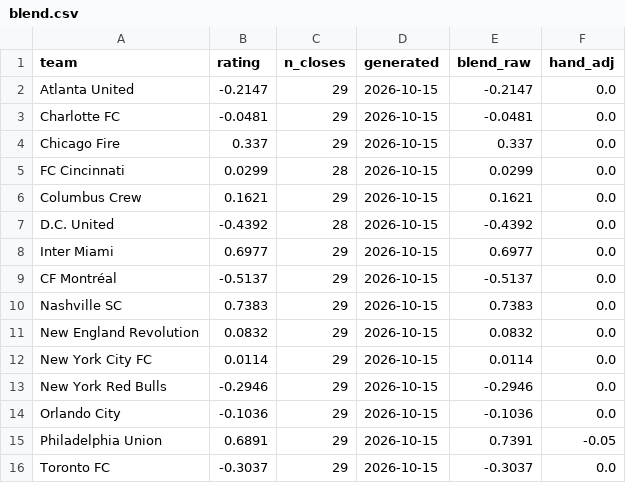
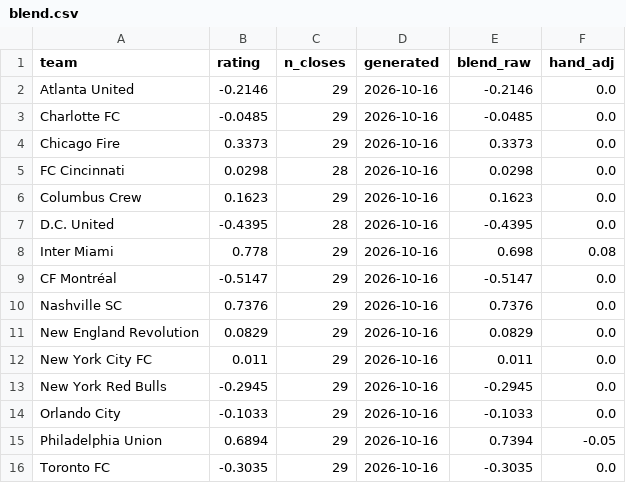
Before and after one commit to TheBallr/MLS-FUTURES, a CSV file: data/ratings/blend.csv, drawn as a sheet; only a part is shown; the diff covers the shown part only.

```diff
--- a/data/ratings/blend.csv
+++ b/data/ratings/blend.csv
@@ -1,16 +1,16 @@
 team,rating,n_closes,generated,blend_raw,hand_adj
-Atlanta United,-0.2147,29,2026-10-15,-0.2147,0.0
-Charlotte FC,-0.0481,29,2026-10-15,-0.0481,0.0
-Chicago Fire,0.337,29,2026-10-15,0.337,0.0
-FC Cincinnati,0.0299,28,2026-10-15,0.0299,0.0
-Columbus Crew,0.1621,29,2026-10-15,0.1621,0.0
-D.C. United,-0.4392,28,2026-10-15,-0.4392,0.0
-Inter Miami,0.6977,29,2026-10-15,0.6977,0.0
-CF Montréal,-0.5137,29,2026-10-15,-0.5137,0.0
-Nashville SC,0.7383,29,2026-10-15,0.7383,0.0
-New England Revolution,0.0832,29,2026-10-15,0.0832,0.0
-New York City FC,0.0114,29,2026-10-15,0.0114,0.0
-New York Red Bulls,-0.2946,29,2026-10-15,-0.2946,0.0
-Orlando City,-0.1036,29,2026-10-15,-0.1036,0.0
-Philadelphia Union,0.6891,29,2026-10-15,0.7391,-0.05
-Toronto FC,-0.3037,29,2026-10-15,-0.3037,0.0
+Atlanta United,-0.2146,29,2026-10-16,-0.2146,0.0
+Charlotte FC,-0.0485,29,2026-10-16,-0.0485,0.0
+Chicago Fire,0.3373,29,2026-10-16,0.3373,0.0
+FC Cincinnati,0.0298,28,2026-10-16,0.0298,0.0
+Columbus Crew,0.1623,29,2026-10-16,0.1623,0.0
+D.C. United,-0.4395,28,2026-10-16,-0.4395,0.0
+Inter Miami,0.778,29,2026-10-16,0.698,0.08
+CF Montréal,-0.5147,29,2026-10-16,-0.5147,0.0
+Nashville SC,0.7376,29,2026-10-16,0.7376,0.0
+New England Revolution,0.0829,29,2026-10-16,0.0829,0.0
+New York City FC,0.011,29,2026-10-16,0.011,0.0
+New York Red Bulls,-0.2945,29,2026-10-16,-0.2945,0.0
+Orlando City,-0.1033,29,2026-10-16,-0.1033,0.0
+Philadelphia Union,0.6894,29,2026-10-16,0.7394,-0.05
+Toronto FC,-0.3035,29,2026-10-16,-0.3035,0.0
```
Also changed, not shown: 43 edited cells elsewhere in this file, data/ratings/sources.csv, outputs/calibration/layers_log.csv, 27 other files.
